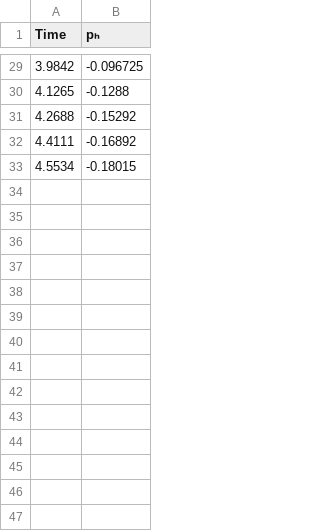
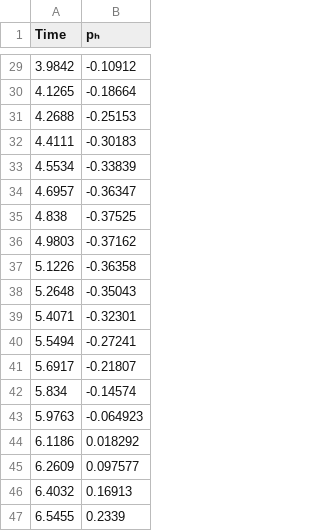
Before and after one commit to CMOE-TUDelft/TheGeneralizedSBM.jl, a CSV file: data/sims/Journal_paper_GSBM/Stokes/CylinderCrossFlow/pressure_probe_CFL=0.5_global_gp=true.csv, drawn as a sheet; only a part is shown, gaps mark what is left out; the diff covers the shown part only.

```diff
--- a/data/sims/Journal_paper_GSBM/Stokes/CylinderCrossFlow/pressure_probe_CFL=0.5_global_gp=true.csv
+++ b/data/sims/Journal_paper_GSBM/Stokes/CylinderCrossFlow/pressure_probe_CFL=0.5_global_gp=true.csv
@@ -29,5 +29,19 @@
-3.9842,-0.096725
-4.1265,-0.1288
-4.2688,-0.15292
-4.4111,-0.16892
-4.5534,-0.18015
+3.9842,-0.10912
+4.1265,-0.18664
+4.2688,-0.25153
+4.4111,-0.30183
+4.5534,-0.33839
+4.6957,-0.36347
+4.838,-0.37525
+4.9803,-0.37162
+5.1226,-0.36358
+5.2648,-0.35043
+5.4071,-0.32301
+5.5494,-0.27241
+5.6917,-0.21807
+5.834,-0.14574
+5.9763,-0.064923
+6.1186,0.018292
+6.2609,0.097577
+6.4032,0.16913
+6.5455,0.2339
```
Also changed, not shown: 17 added rows and 27 edited cells elsewhere in this file, data/sims/Journal_paper_GSBM/Stokes/CylinderCrossFlow/pressure_probe_CFL=0.1_global_gp=false.csv, data/sims/Journal_paper_GSBM/Stokes/CylinderCrossFlow/pressure_probe_CFL=0.1_global_gp=true.csv, 7 other files.
